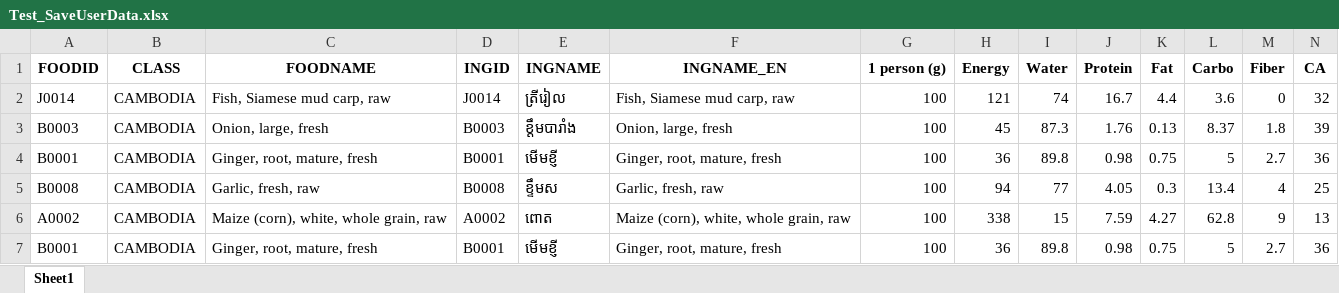
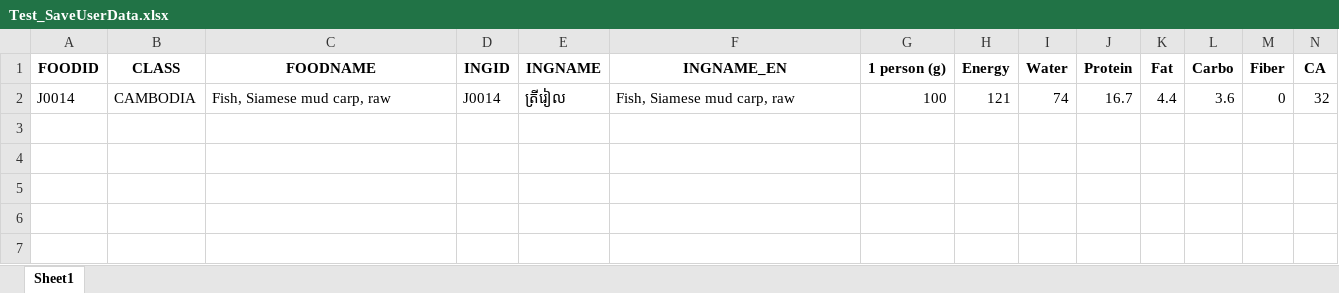
Before and after one commit to Park-HyeonJi/CambodiaNAS, an Excel workbook: data/Test_SaveUserData.xlsx, sheet Sheet1, drawn as a sheet; only a part is shown; values as stored, in another font and other column widths than the file's, no borders; rows hold the shown columns only; the diff names each change by its address in the sheet, - before the commit and + after, or states it on an @@ line.

```diff
--- a/data/Test_SaveUserData.xlsx (sheet Sheet1)
+++ b/data/Test_SaveUserData.xlsx (sheet Sheet1)
-row 3: B0003 | CAMBODIA | Onion, large, fresh | B0003 | ខ្តឹមបារាំង | Onion, large, fresh | 100 | 45 | 87.3 | 1.76 | 0.13 | 8.37 | 1.8 | 39
-row 4: B0001 | CAMBODIA | Ginger, root, mature, fresh | B0001 | មើមខ្ញី | Ginger, root, mature, fresh | 100 | 36 | 89.8 | 0.98 | 0.75 | 5 | 2.7 | 36
-row 5: B0008 | CAMBODIA | Garlic, fresh, raw | B0008 | ខ្ទឹមស | Garlic, fresh, raw | 100 | 94 | 77 | 4.05 | 0.3 | 13.4 | 4 | 25
-row 6: A0002 | CAMBODIA | Maize (corn), white, whole grain, raw | A0002 | ពោត | Maize (corn), white, whole grain, raw | 100 | 338 | 15 | 7.59 | 4.27 | 62.8 | 9 | 13
-row 7: B0001 | CAMBODIA | Ginger, root, mature, fresh | B0001 | មើមខ្ញី | Ginger, root, mature, fresh | 100 | 36 | 89.8 | 0.98 | 0.75 | 5 | 2.7 | 36
```
Also changed, not shown: data/group_user_data.xlsx, 1 other file.
